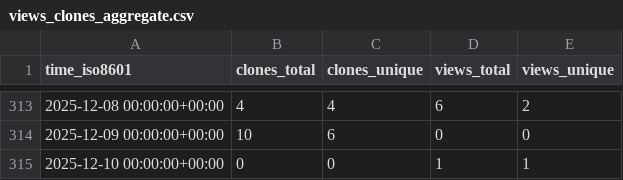
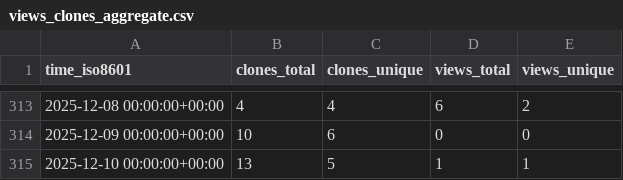
Before and after one commit to peff74/ESP8266_ESP32_Web_File_Manager, a CSV file: peff74/ESP8266_ESP32_Web_File_Manager/ghrs-data/views_clones_aggregate.csv, drawn as a sheet; only a part is shown, gaps mark what is left out.

```diff
--- a/peff74/ESP8266_ESP32_Web_File_Manager/ghrs-data/views_clones_aggregate.csv
+++ b/peff74/ESP8266_ESP32_Web_File_Manager/ghrs-data/views_clones_aggregate.csv
@@ -314,2 +314,2 @@ time_iso8601,clones_total,clones_unique,views_total,views_unique
 2025-12-09 00:00:00+00:00,10,6,0,0
-2025-12-10 00:00:00+00:00,0,0,1,1
+2025-12-10 00:00:00+00:00,13,5,1,1
```
Also changed, not shown: 1 other file.
